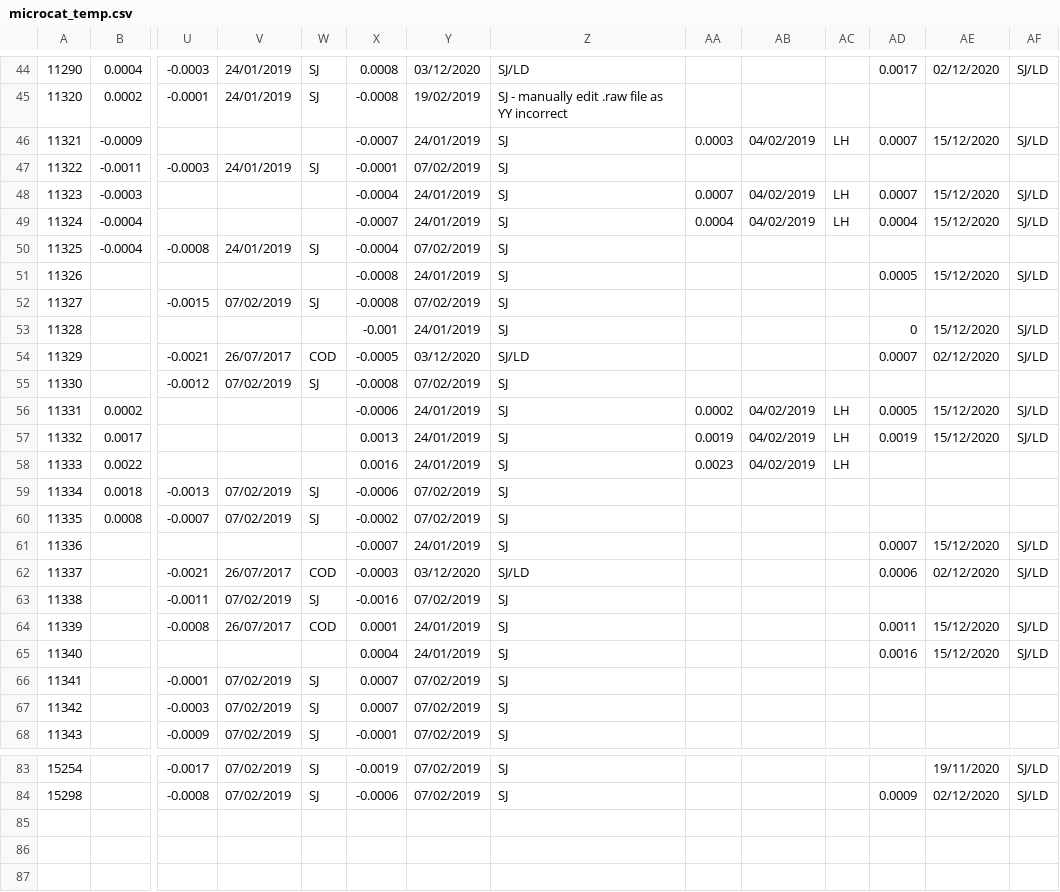
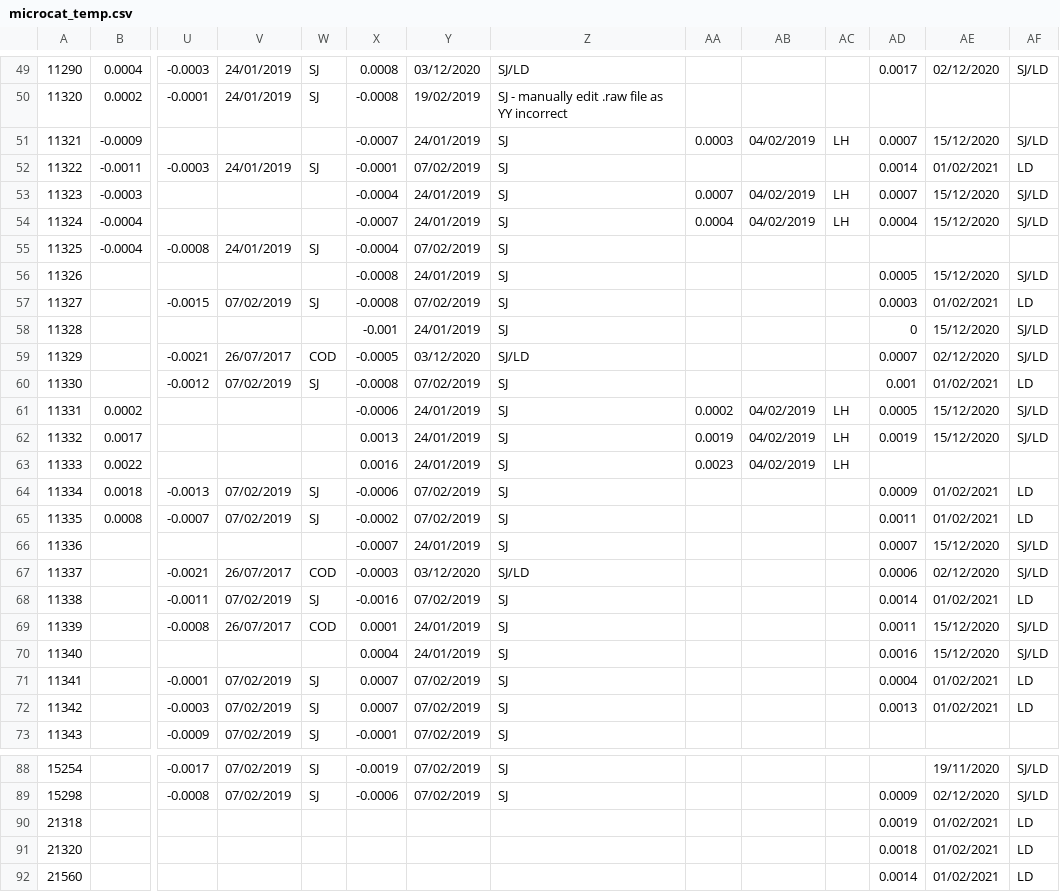
Before and after one commit to ScotMarPhys/m_moorproc_toolbox, a CSV file: data/moor/cal_coef/microcat_temp.csv, drawn as a sheet; only a part is shown, gaps mark what is left out; addresses are those after the commit; rows hold the shown columns only; the diff covers the shown part only; the diff names each change by its address in the sheet, - before the commit and + after, or states it on an @@ line.

Commit message:
update cast 3

```diff
--- a/data/moor/cal_coef/microcat_temp.csv
+++ b/data/moor/cal_coef/microcat_temp.csv
-AD52: (empty)
+AD52: 0.0014
-AE52: (empty)
+AE52: 01/02/2021
-AF52: (empty)
+AF52: LD
-AD57: (empty)
+AD57: 0.0003
-AE57: (empty)
+AE57: 01/02/2021
-AF57: (empty)
+AF57: LD
-AD60: (empty)
+AD60: 0.001
-AE60: (empty)
+AE60: 01/02/2021
-AF60: (empty)
+AF60: LD
-AD64: (empty)
+AD64: 0.0009
-AE64:AE65: (empty)
+AE64:AE65: 01/02/2021
-AF64:AF65: (empty)
+AF64:AF65: LD
-AD65: (empty)
+AD65: 0.0011
-AD68: (empty)
+AD68: 0.0014
-AE68: (empty)
+AE68: 01/02/2021
-AF68: (empty)
+AF68: LD
-AD71: (empty)
+AD71: 0.0004
-AE71:AE72: (empty)
+AE71:AE72: 01/02/2021
-AF71:AF72: (empty)
+AF71:AF72: LD
-AD72: (empty)
+AD72: 0.0013
+row 90: 21318 |  |  |  |  |  |  |  |  |  |  | 0.0019 | 01/02/2021 | LD
+row 91: 21320 |  |  |  |  |  |  |  |  |  |  | 0.0018 | 01/02/2021 | LD
+row 92: 21560 |  |  |  |  |  |  |  |  |  |  | 0.0014 | 01/02/2021 | LD
```
Also changed, not shown: 5 added rows and 3 edited cells elsewhere in this file.
